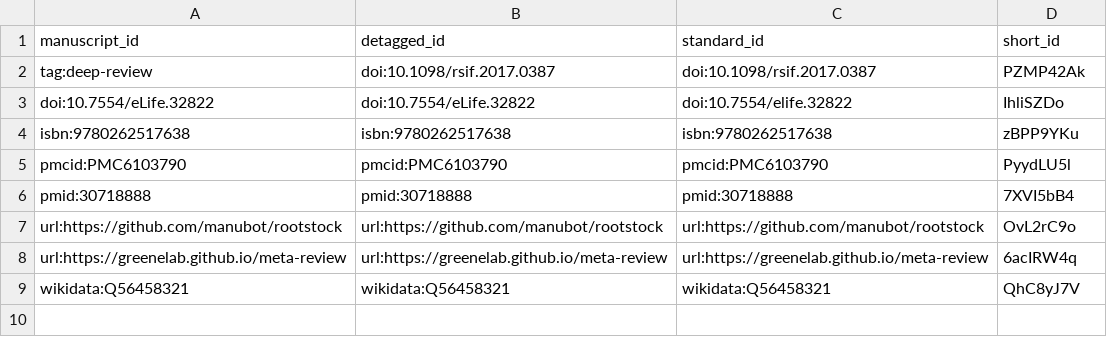
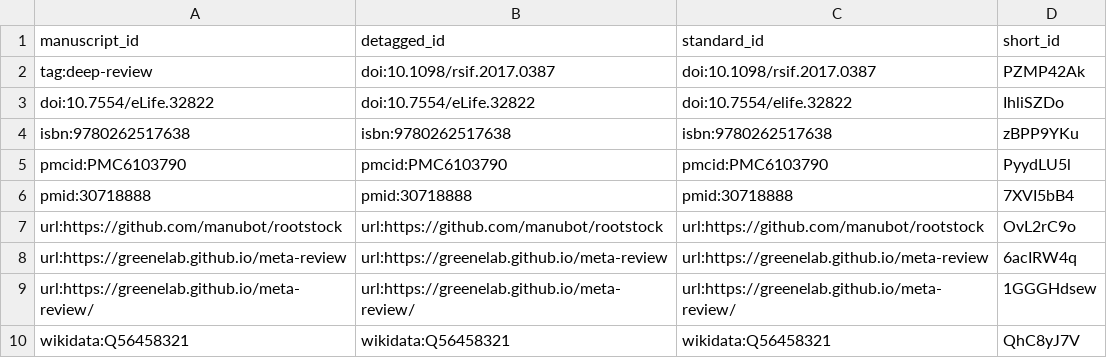
Before and after one commit to agitter/my-manuscript, a TSV file: citations.tsv, drawn as a sheet; the diff names each change by its address in the sheet, - before the commit and + after, or states it on an @@ line.

Commit message:
Fix citation
This build is based on
https://github.com/agitter/my-manuscript/commit/dd3b2c4c0d0ff8b12b4d421cd33b47efff3c3158.

This commit was created by the following Travis CI build and job:
https://travis-ci.com/agitter/my-manuscript/builds/548000755
https://travis-ci.com/agitter/my-manuscript/jobs/548000756

[ci skip]

The full commit message that triggered this build is copied below:

Fix citation

```diff
--- a/citations.tsv
+++ b/citations.tsv
+row 9: url:https://greenelab.github.io/meta-review/ | url:https://greenelab.github.io/meta-review/ | url:https://greenelab.github.io/meta-review/ | 1GGGHdsew
```
Also changed, not shown: 5 other files.
